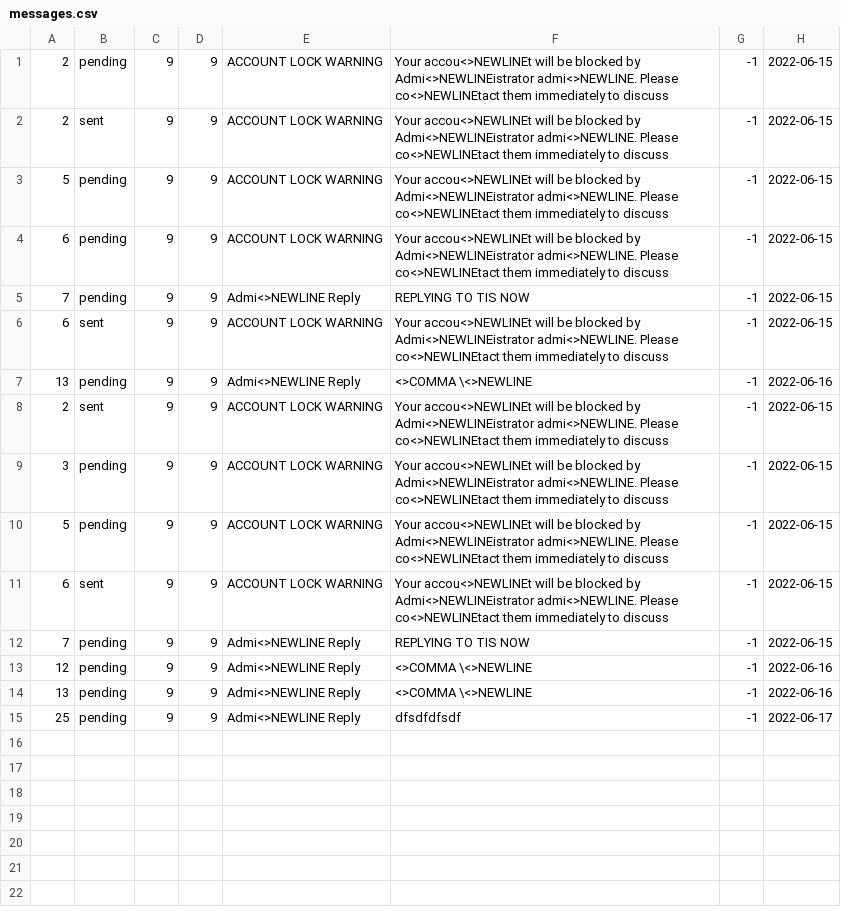
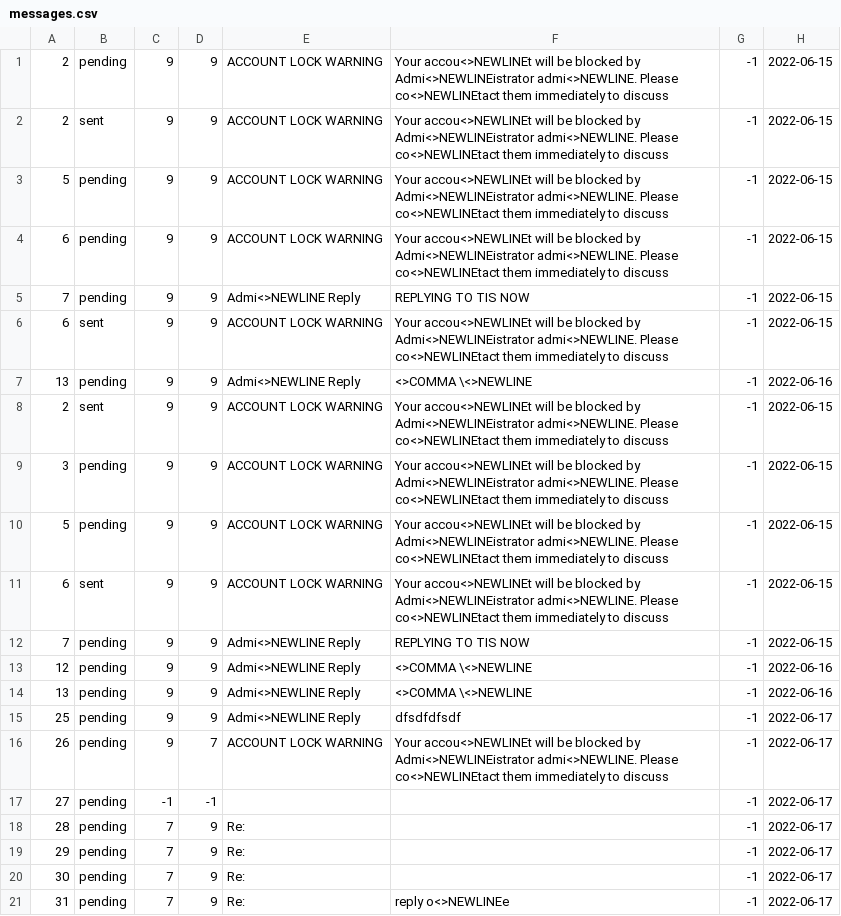
Before and after one commit to namyngu/JobSeekingSystem, a CSV file: messages.csv, drawn as a sheet; the diff names each change by its address in the sheet, - before the commit and + after, or states it on an @@ line.

Commit message:
can now get text for reply from inbox //TODO sort out message appear on click

```diff
--- a/messages.csv
+++ b/messages.csv
+row 16: 26 | pending | 9 | 7 | ACCOUNT LOCK WARNING | Your accou<>NEWLINEt will be blocked by Admi<>NEWLINEistrator admi<>NEWLINE. Please co<>NEWLINEtact them immediately to discuss | -1 | 2022-06-17
+row 17: 27 | pending | -1 | -1 |  |  | -1 | 2022-06-17
+row 18: 28 | pending | 7 | 9 | Re: |  | -1 | 2022-06-17
+row 19: 29 | pending | 7 | 9 | Re: |  | -1 | 2022-06-17
+row 20: 30 | pending | 7 | 9 | Re: |  | -1 | 2022-06-17
+row 21: 31 | pending | 7 | 9 | Re: | reply o<>NEWLINEe | -1 | 2022-06-17
```
Also changed, not shown: 3 other files.
